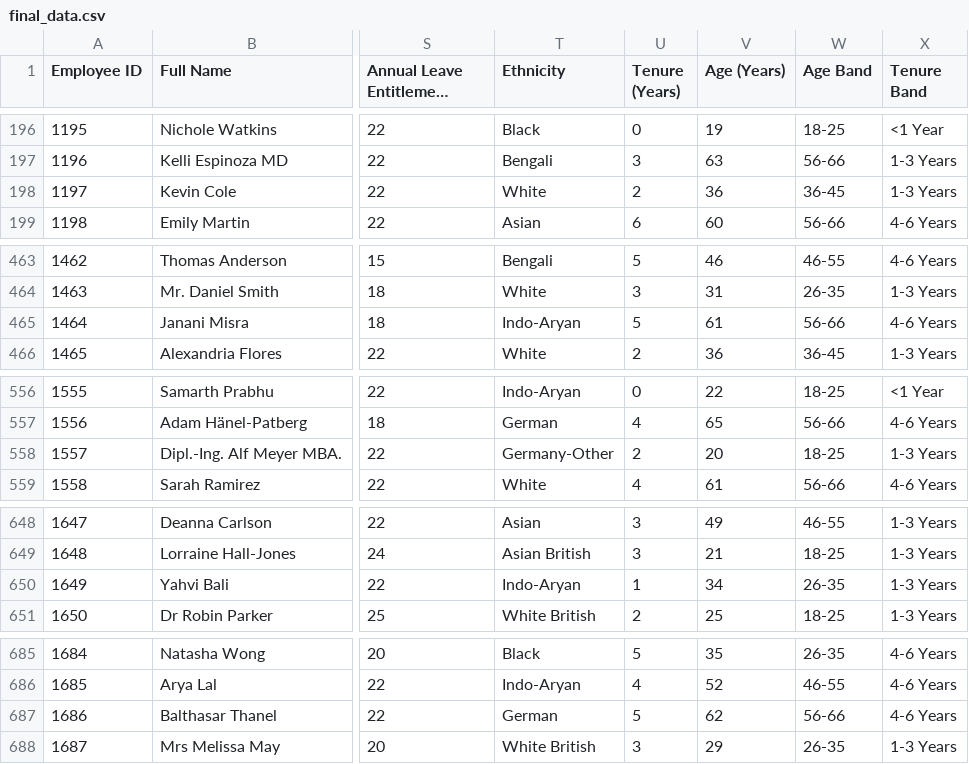
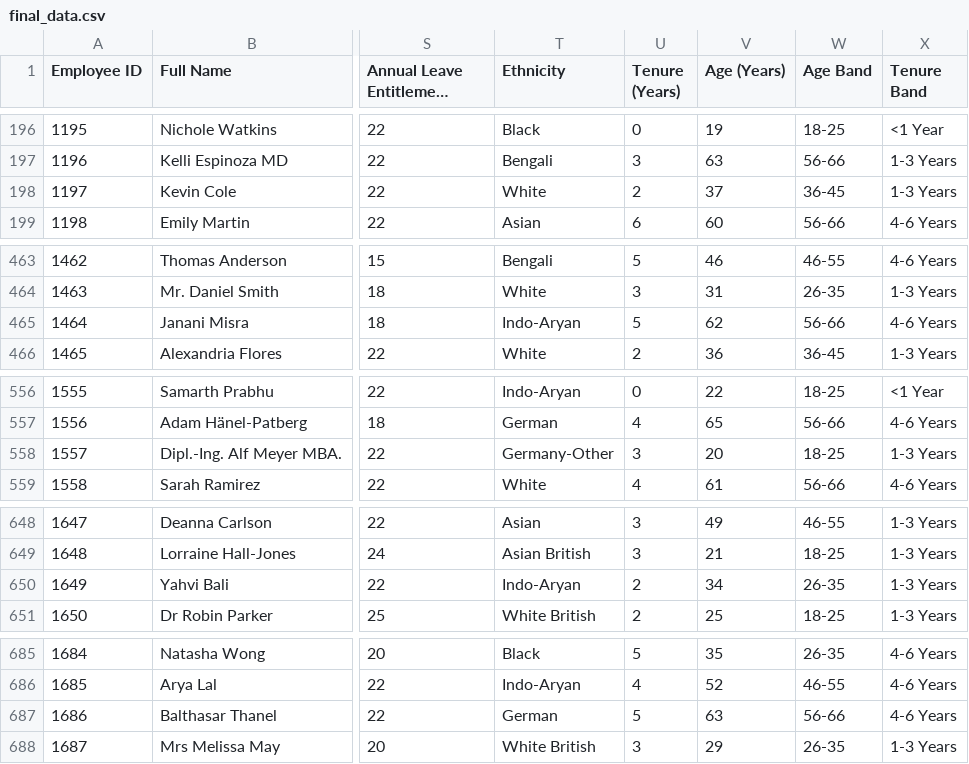
Before and after one commit to mmrnayan/HR-Analysis, a CSV file: dataset final/final_data.csv, drawn as a sheet; only a part is shown, gaps mark what is left out; long unchanged cells end in …; the diff covers the shown part only; the diff names each change by its address in the sheet, - before the commit and + after, or states it on an @@ line.

```diff
--- a/dataset final/final_data.csv
+++ b/dataset final/final_data.csv
-V198 (Age (Years)): 36
+V198 (Age (Years)): 37
-V465 (Age (Years)): 61
+V465 (Age (Years)): 62
-U558 (Tenure (Years)): 2
+U558 (Tenure (Years)): 3
-U650 (Tenure (Years)): 1
+U650 (Tenure (Years)): 2
-V687 (Age (Years)): 62
+V687 (Age (Years)): 63
```
Also changed, not shown: 6 edited cells elsewhere in this file, 20 other files.
